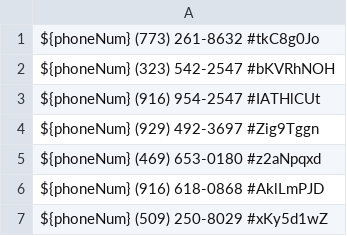
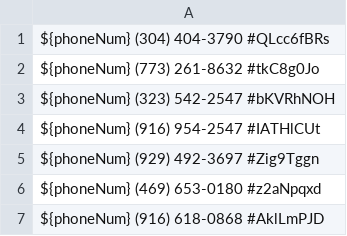
Before and after one commit to zieglarnatta/pythonLearning, a CSV file: backup.csv, drawn as a sheet; only a part is shown; the shorter side is filled out with more unchanged rows; the diff names each change by its address in the sheet, - before the commit and + after, or states it on an @@ line.

```diff
--- a/backup.csv
+++ b/backup.csv
+row 1: ${phoneNum} (304) 404-3790 #QLcc6fBRs
```
Also changed, not shown: 1 other file.
